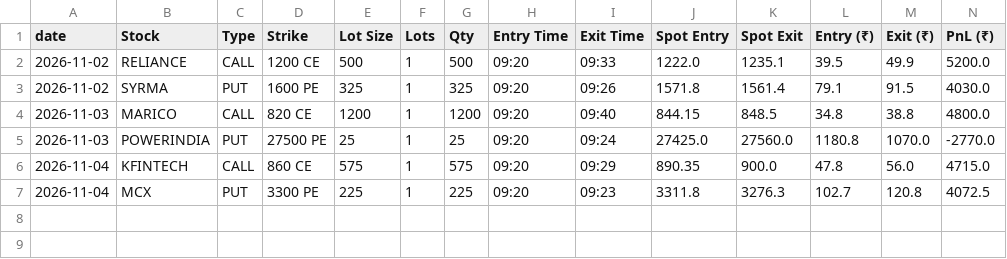
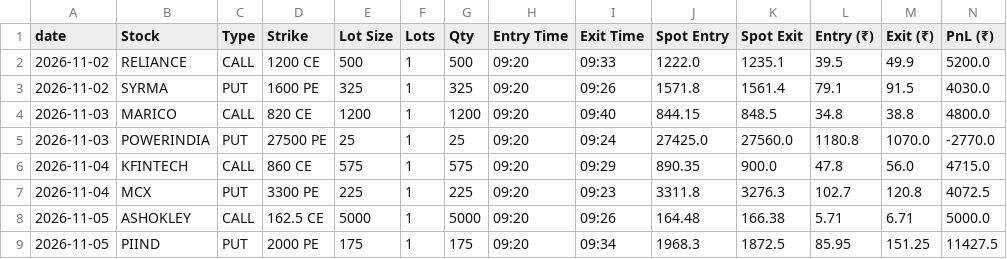
Before and after one commit to tradewithjayquery-svg/aag-algo-v2, a CSV file: trade_history.csv, drawn as a sheet; only a part is shown; rows hold the shown columns only; the diff names each change by its address in the sheet, - before the commit and + after, or states it on an @@ line.

Commit message:
trade history

```diff
--- a/trade_history.csv
+++ b/trade_history.csv
+row 8: 2026-11-05 | ASHOKLEY | CALL | 162.5 CE | 5000 | 1 | 5000 | 09:20 | 09:26 | 164.48 | 166.38 | 5.71 | 6.71 | 5000.0
+row 9: 2026-11-05 | PIIND | PUT | 2000 PE | 175 | 1 | 175 | 09:20 | 09:34 | 1968.3 | 1872.5 | 85.95 | 151.25 | 11427.5
```
